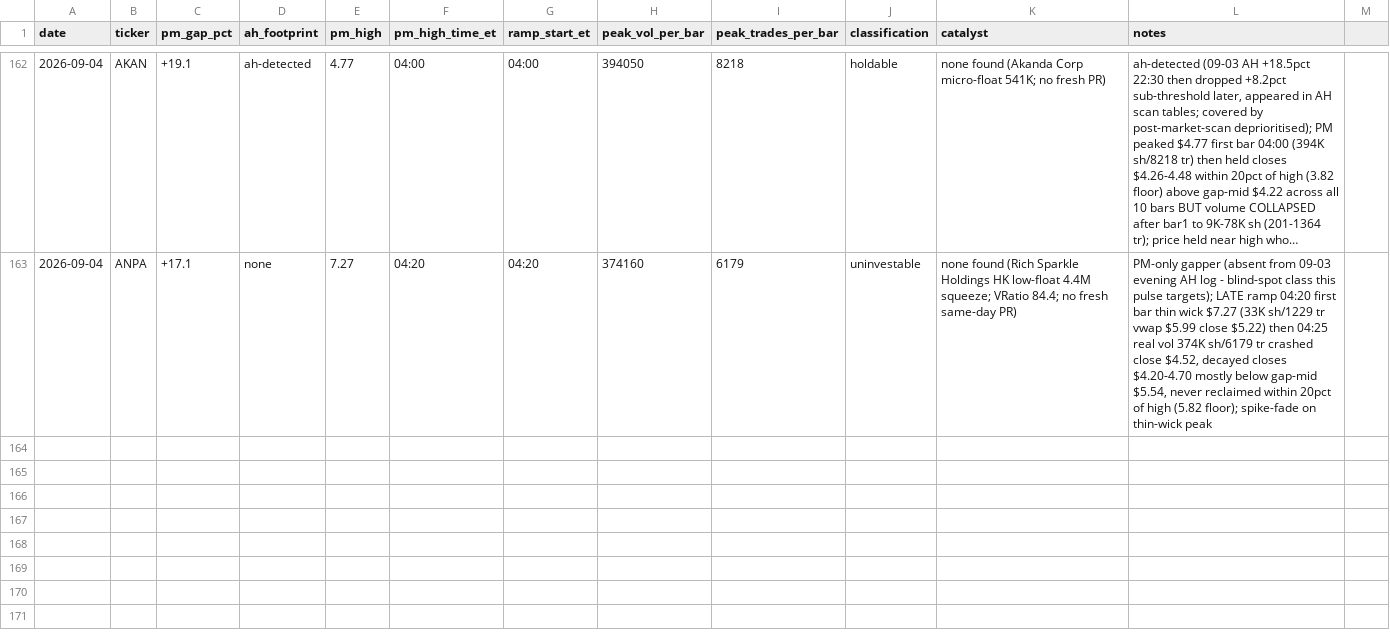
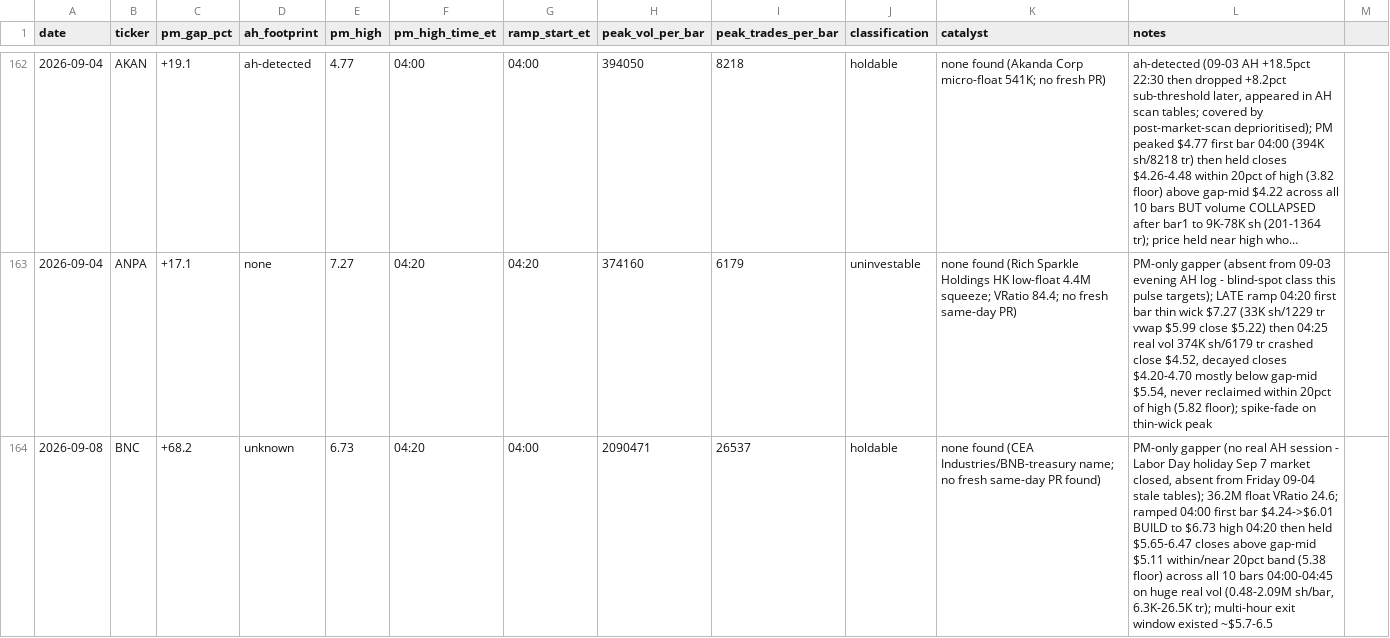
Before and after one commit to juanibiapina/trading, a CSV file: log/pm-open-scan.csv, drawn as a sheet; only a part is shown, gaps mark what is left out; long unchanged cells end in …; the diff covers the shown part only; the diff names each change by its address in the sheet, - before the commit and + after, or states it on an @@ line.

Commit message:
pm-open scan 2026-09-08: 3 gappers logged

```diff
--- a/log/pm-open-scan.csv
+++ b/log/pm-open-scan.csv
+row 164: 2026-09-08 | BNC | +68.2 | unknown | 6.73 | 04:20 | 04:00 | 2090471 | 26537 | holdable | none found (CEA Industries/BNB-treasury name; no fresh same-day PR found) | PM-only gapper (no real AH session - Labor Day holiday Sep 7 market closed, absent from Friday 09-04 stale tables); 36.2M float VRatio 24.6; ramped 04:00 first bar $4.24->$6.01 BUILD to $6.73 high 04:20 then held $5.65-6.47 closes above gap-mid $5.11 within/near 20pct band (5.38 floor) across all 10 bars 04:00-04:45 on huge real vol (0.48-2.09M sh/bar, 6.3K-26.5K tr); multi-hour exit window existed ~$5.7-6.5
```
Also changed, not shown: 2 added rows elsewhere in this file.
